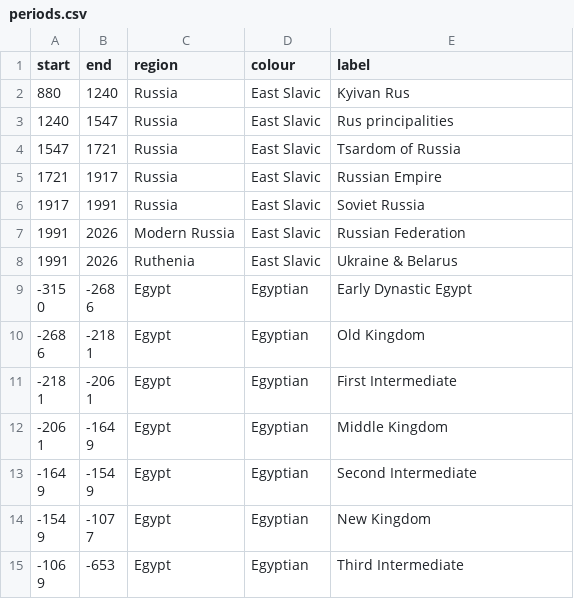
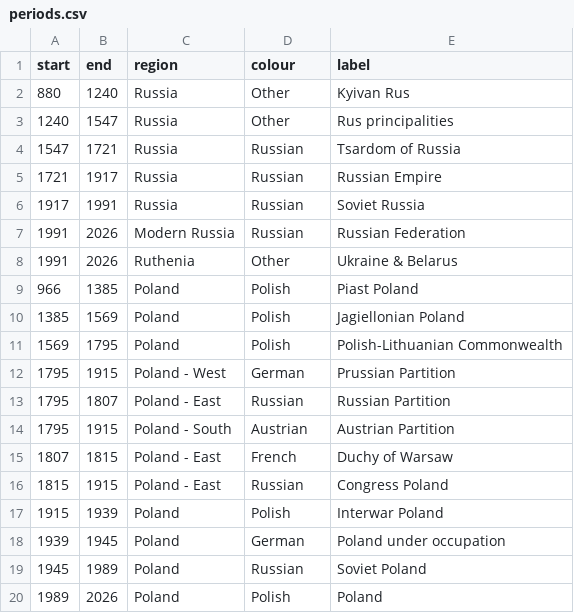
Before and after one commit to AcipenserSturio/mi, a CSV file: public/world/periods.csv, drawn as a sheet; only a part is shown; the shorter side is filled out with more unchanged rows; the diff covers the shown part only.

```diff
--- a/public/world/periods.csv
+++ b/public/world/periods.csv
@@ -1,8 +1,20 @@
 start,end,region,colour,label
-880,1240,Russia,East Slavic,Kyivan Rus
-1240,1547,Russia,East Slavic,Rus principalities
-1547,1721,Russia,East Slavic,Tsardom of Russia
-1721,1917,Russia,East Slavic,Russian Empire
-1917,1991,Russia,East Slavic,Soviet Russia
-1991,2026,Modern Russia,East Slavic,Russian Federation
-1991,2026,Ruthenia,East Slavic,Ukraine & Belarus
+880,1240,Russia,Other,Kyivan Rus
+1240,1547,Russia,Other,Rus principalities
+1547,1721,Russia,Russian,Tsardom of Russia
+1721,1917,Russia,Russian,Russian Empire
+1917,1991,Russia,Russian,Soviet Russia
+1991,2026,Modern Russia,Russian,Russian Federation
+1991,2026,Ruthenia,Other,Ukraine & Belarus
+966,1385,Poland,Polish,Piast Poland
+1385,1569,Poland,Polish,Jagiellonian Poland
+1569,1795,Poland,Polish,Polish-Lithuanian Commonwealth
+1795,1915,Poland - West,German,Prussian Partition
+1795,1807,Poland - East,Russian,Russian Partition
+1795,1915,Poland - South,Austrian,Austrian Partition
+1807,1815,Poland - East,French,Duchy of Warsaw
+1815,1915,Poland - East,Russian,Congress Poland
+1915,1939,Poland,Polish,Interwar Poland
+1939,1945,Poland,German,Poland under occupation
+1945,1989,Poland,Russian,Soviet Poland
+1989,2026,Poland,Polish,Poland
```
Also changed, not shown: 12 added rows elsewhere in this file, public/world/subregions.csv, 1 other file.
